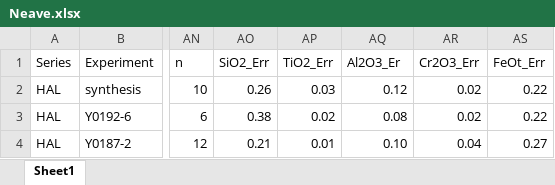
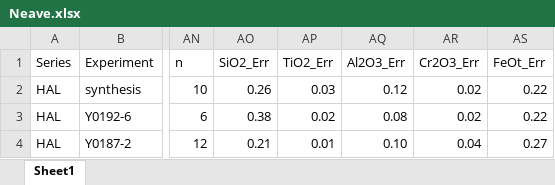
Before and after one commit to gleesonm1/PetThermoTools, an Excel workbook: Examples/CrystallisationTests/NeaveExperiments/Neave.xlsx, sheet Sheet1, drawn as a sheet; only a part is shown, gaps mark what is left out; values as stored, in another font and other column widths than the file's, no borders; the diff names each change by its address in the sheet, - before the commit and + after, or states it on an @@ line.

```diff
--- a/Examples/CrystallisationTests/NeaveExperiments/Neave.xlsx (sheet Sheet1)
+++ b/Examples/CrystallisationTests/NeaveExperiments/Neave.xlsx (sheet Sheet1)
-AQ1: Al2O3_Er
+AQ1: Al2O3_Err
```
Also changed, not shown: 27 other files.
